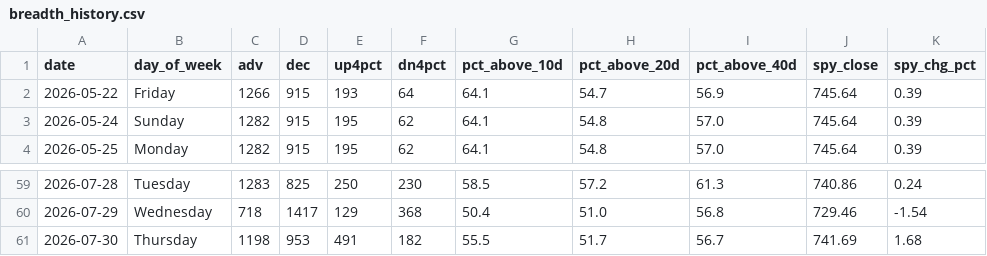
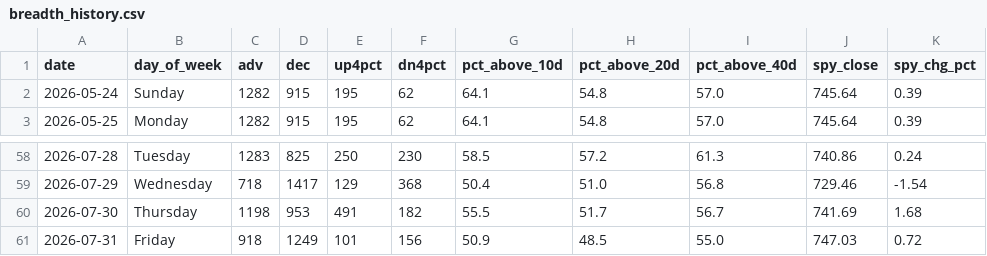
Before and after one commit to VamsiKrishna2021/alpha-engine, a CSV file: data/breadth_history.csv, drawn as a sheet; only a part is shown, gaps mark what is left out; removed rows and columns are numbered as before the commit, all else as after; the diff names each change by its address in the sheet, - before the commit and + after, or states it on an @@ line.

```diff
--- a/data/breadth_history.csv
+++ b/data/breadth_history.csv
-row 2: 2026-05-22 | Friday | 1266 | 915 | 193 | 64 | 64.1 | 54.7 | 56.9 | 745.64 | 0.39
+row 61: 2026-07-31 | Friday | 918 | 1249 | 101 | 156 | 50.9 | 48.5 | 55.0 | 747.03 | 0.72
```
Also changed, not shown: data/regime_history.csv, 3 other files.
